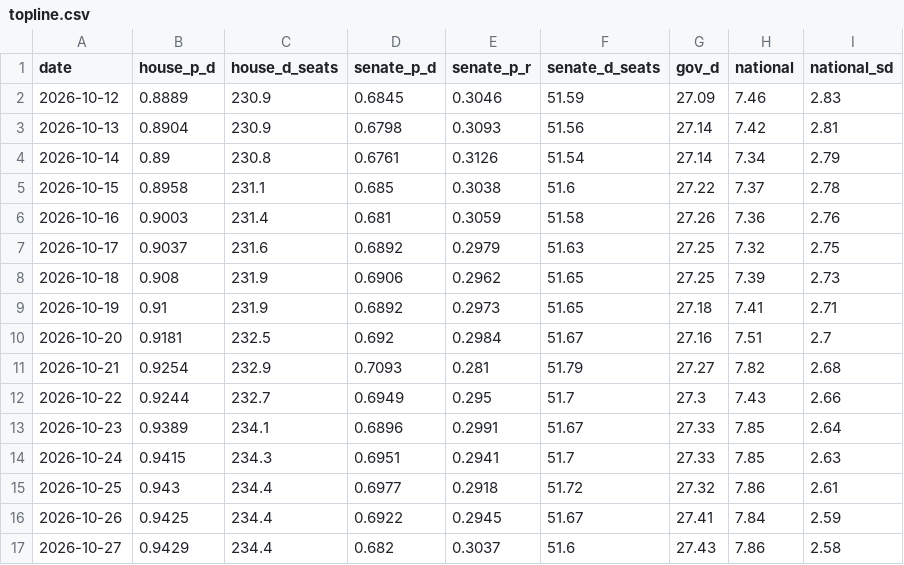
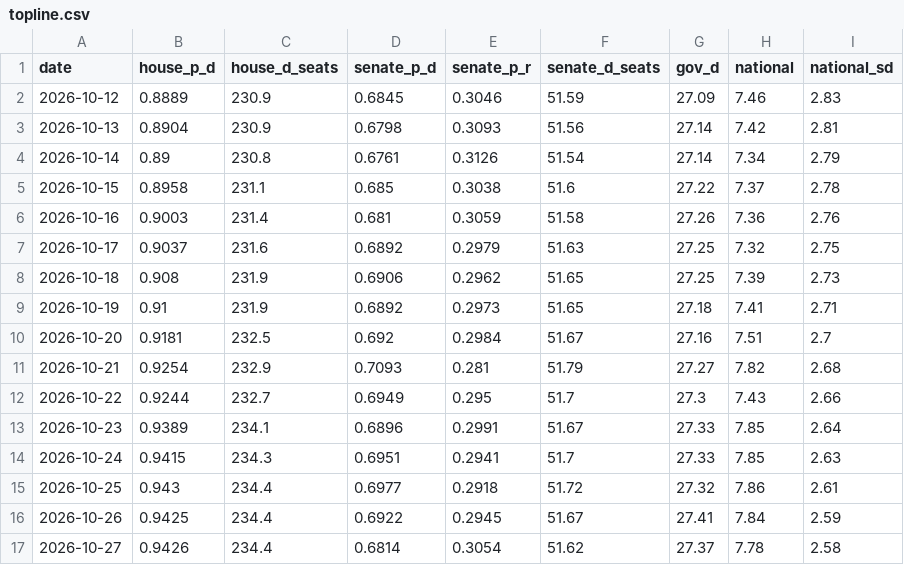
Before and after one commit to PinkRose237/electionprediction, a CSV file: data/history/topline.csv, drawn as a sheet.

```diff
--- a/data/history/topline.csv
+++ b/data/history/topline.csv
@@ -16,2 +16,2 @@ date,house_p_d,house_d_seats,senate_p_d,senate_p_r,senate_d_seats,gov_d,national
 2026-10-26,0.9425,234.4,0.6922,0.2945,51.67,27.41,7.84,2.59
-2026-10-27,0.9429,234.4,0.682,0.3037,51.6,27.43,7.86,2.58
+2026-10-27,0.9426,234.4,0.6814,0.3054,51.62,27.37,7.78,2.58
```
Also changed, not shown: data/history/race_probs.csv, 3 other files.
